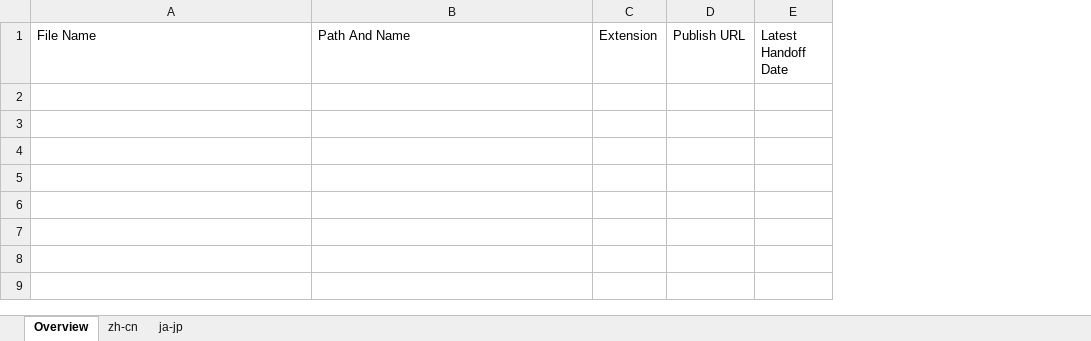
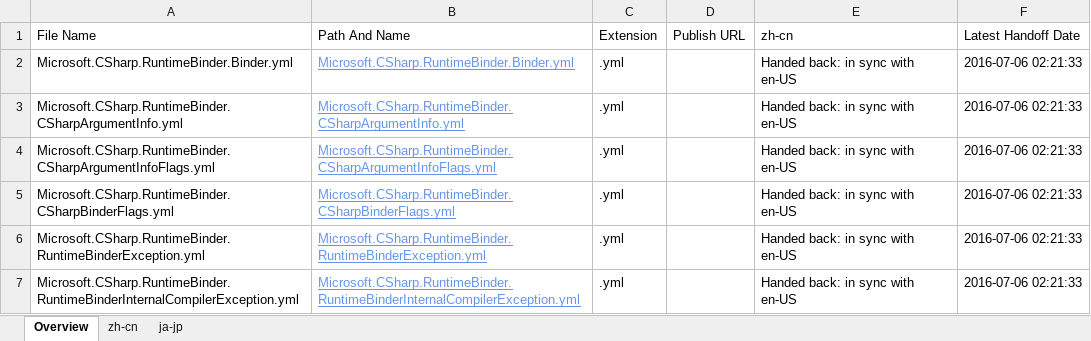
Before and after one commit to OpenLocalizationOrg/dotnetcore.handback, an Excel workbook: ol-handback/OpenLocalizationOrg/coreapi/master/handback-status.xlsx, sheet Overview, drawn as a sheet; values as stored, in another font and other column widths than the file's, no borders; table styles not drawn; removed rows and columns are numbered as before the commit, all else as after; the diff names each change by its address in the sheet, - before the commit and + after, or states it on an @@ line.

```diff
--- a/ol-handback/OpenLocalizationOrg/coreapi/master/handback-status.xlsx (sheet Overview)
+++ b/ol-handback/OpenLocalizationOrg/coreapi/master/handback-status.xlsx (sheet Overview)
-column E (Latest Handoff Date), empty
+column E (zh-cn), empty
+column F (Latest Handoff Date), empty
+row 2: Microsoft.CSharp.RuntimeBinder.Binder.yml | Microsoft.CSharp.RuntimeBinder.Binder.yml | .yml |  | Handed back: in sync with en-US | 2016-07-06 02:21:33
+row 3: Microsoft.CSharp.RuntimeBinder.CSharpArgumentInfo.yml | Microsoft.CSharp.RuntimeBinder.CSharpArgumentInfo.yml | .yml |  | Handed back: in sync with en-US | 2016-07-06 02:21:33
+row 4: Microsoft.CSharp.RuntimeBinder.CSharpArgumentInfoFlags.yml | Microsoft.CSharp.RuntimeBinder.CSharpArgumentInfoFlags.yml | .yml |  | Handed back: in sync with en-US | 2016-07-06 02:21:33
+row 5: Microsoft.CSharp.RuntimeBinder.CSharpBinderFlags.yml | Microsoft.CSharp.RuntimeBinder.CSharpBinderFlags.yml | .yml |  | Handed back: in sync with en-US | 2016-07-06 02:21:33
+row 6: Microsoft.CSharp.RuntimeBinder.RuntimeBinderException.yml | Microsoft.CSharp.RuntimeBinder.RuntimeBinderException.yml | .yml |  | Handed back: in sync with en-US | 2016-07-06 02:21:33
+row 7: Microsoft.CSharp.RuntimeBinder.RuntimeBinderInternalCompilerException.yml | Microsoft.CSharp.RuntimeBinder.RuntimeBinderInternalCompilerException.yml | .yml |  | Handed back: in sync with en-US | 2016-07-06 02:21:33
```
Also changed, not shown: sheet zh-cn, ol-handback/OpenLocalizationOrg/coreapi/master/localization-status.xlsx.
